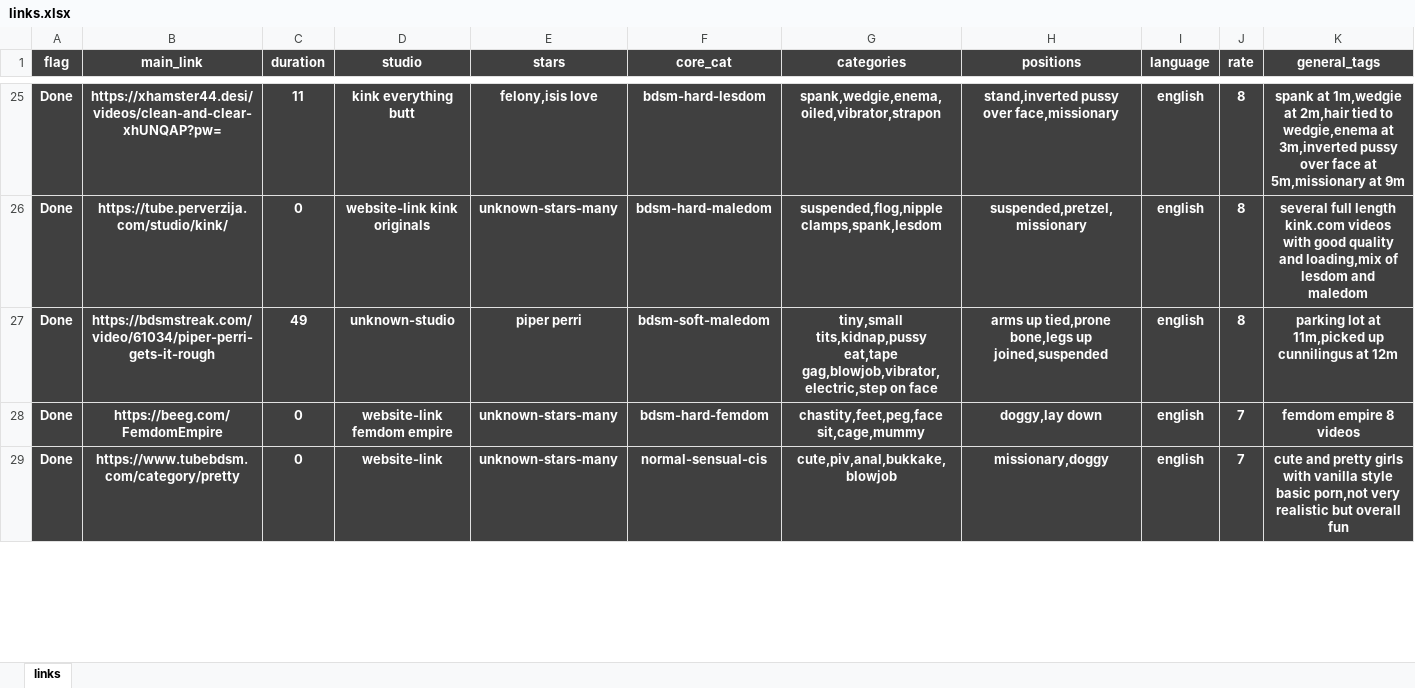
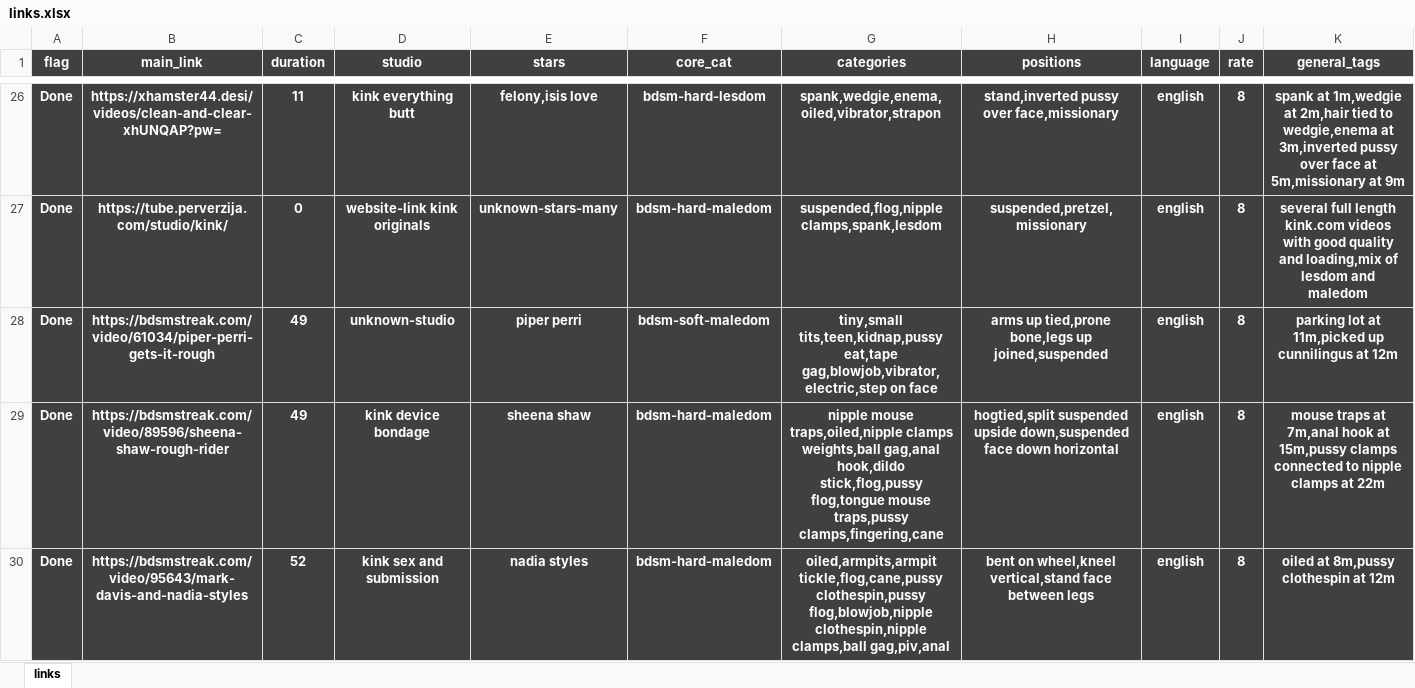
Before and after one commit to winnercoco/linkboardv2, an Excel workbook: data/links.xlsx, sheet links, drawn as a sheet; only a part is shown, gaps mark what is left out; the shorter side is filled out with more unchanged rows; values as stored, in another font and other column widths than the file's, no borders; conditional formats not drawn; addresses are those after the commit; rows hold the shown columns only; the diff covers the shown part only; the diff names each change by its address in the sheet, - before the commit and + after, or states it on an @@ line.

```diff
--- a/data/links.xlsx (sheet links)
+++ b/data/links.xlsx (sheet links)
-G28 (categories): tiny,small tits,kidnap,pussy eat,tape gag,blowjob,vibrator,electric,step…
+G28 (categories): tiny,small tits,teen,kidnap,pussy eat,tape gag,blowjob,vibrator,electric,step…
+row 29: Done | https://bdsmstreak.com/video/89596/sheena-shaw-rough-rider | 49 | kink device bondage | sheena shaw | bdsm-hard-maledom | nipple mouse traps,oiled,nipple clamps weights,ball gag,anal hook,dildo stick,flog,pussy flog,tongue mouse traps,pussy clamps,fingering,cane | hogtied,split suspended upside down,suspended face down horizontal | english | 8 | mouse traps at 7m,anal hook at 15m,pussy clamps connected to nipple clamps at 22m
+row 30: Done | https://bdsmstreak.com/video/95643/mark-davis-and-nadia-styles | 52 | kink sex and submission | nadia styles | bdsm-hard-maledom | oiled,armpits,armpit tickle,flog,cane,pussy clothespin,pussy flog,blowjob,nipple clothespin,nipple clamps,ball gag,piv,anal | bent on wheel,kneel vertical,stand face between legs | english | 8 | oiled at 8m,pussy clothespin at 12m
```
Also changed, not shown: 29 added rows, 1 removed row, 3 moved rows and 10 edited cells elsewhere in this sheet, formulas that keep their value, data/master_links.xlsx, 4 other files.
